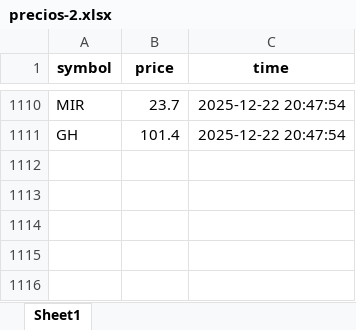
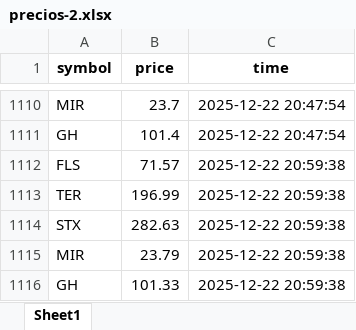
Before and after one commit to fer-vasco/Repo_programado, an Excel workbook: precios-2.xlsx, sheet Sheet1, drawn as a sheet; only a part is shown, gaps mark what is left out; values as stored, in another font and other column widths than the file's, no borders; the diff names each change by its address in the sheet, - before the commit and + after, or states it on an @@ line.

```diff
--- a/precios-2.xlsx (sheet Sheet1)
+++ b/precios-2.xlsx (sheet Sheet1)
+row 1112: FLS | 71.57 | 2025-12-22 20:59:38
+row 1113: TER | 196.99 | 2025-12-22 20:59:38
+row 1114: STX | 282.63 | 2025-12-22 20:59:38
+row 1115: MIR | 23.79 | 2025-12-22 20:59:38
+row 1116: GH | 101.33 | 2025-12-22 20:59:38
```
